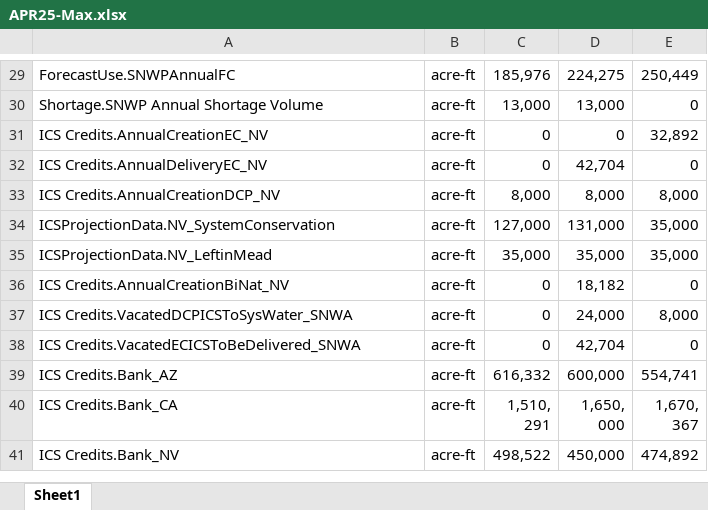
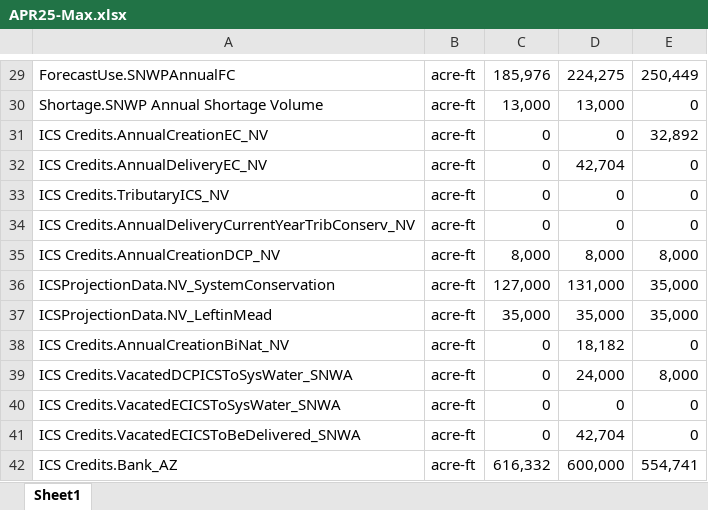
Before and after one commit to bramakrishnan-doi/Water-Use-Assumptions, an Excel workbook: data/APR25-Max.xlsx, sheet Sheet1, drawn as a sheet; only a part is shown, gaps mark what is left out; the shorter side is filled out with more unchanged rows; values as stored, in another font and other column widths than the file's, no borders; the diff names each change by its address in the sheet, - before the commit and + after, or states it on an @@ line.

```diff
--- a/data/APR25-Max.xlsx (sheet Sheet1)
+++ b/data/APR25-Max.xlsx (sheet Sheet1)
+row 33: ICS Credits.TributaryICS_NV | acre-ft | 0 | 0 | 0
+row 34: ICS Credits.AnnualDeliveryCurrentYearTribConserv_NV | acre-ft | 0 | 0 | 0
+row 40: ICS Credits.VacatedECICSToSysWater_SNWA | acre-ft | 0 | 0 | 0
```
Also changed, not shown: 3 other files.
